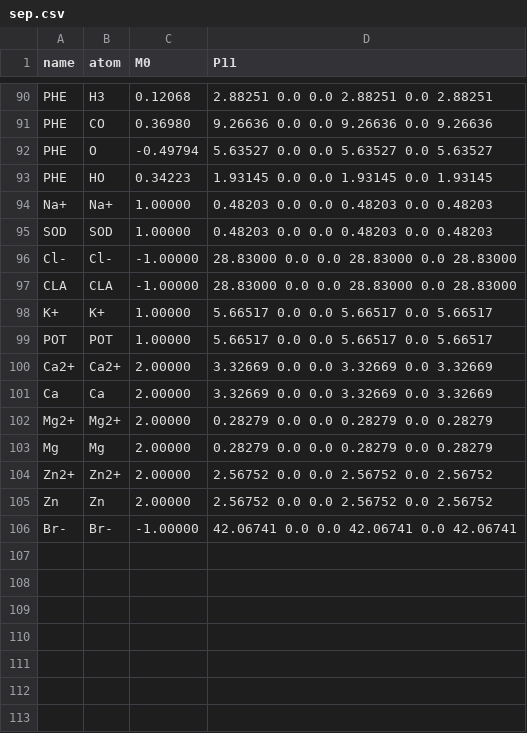
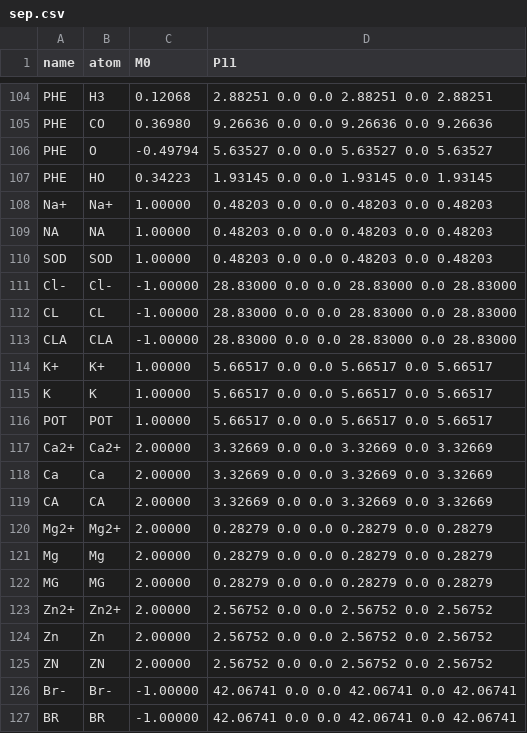
Before and after one commit to bukjoh/PyFraME, a CSV file: pyframe/data/sep.csv, drawn as a sheet; only a part is shown, gaps mark what is left out; the diff covers the shown part only.

```diff
--- a/pyframe/data/sep.csv
+++ b/pyframe/data/sep.csv
@@ -94,6 +108,9 @@ PHE, HO,  0.34223,  1.93145 0.0 0.0  1.93145 0.0  1.93145
 Na+,Na+,  1.00000,  0.48203 0.0 0.0  0.48203 0.0  0.48203
+NA,  NA,  1.00000,  0.48203 0.0 0.0  0.48203 0.0  0.48203
 SOD,SOD,  1.00000,  0.48203 0.0 0.0  0.48203 0.0  0.48203
 Cl-,Cl-, -1.00000, 28.83000 0.0 0.0 28.83000 0.0 28.83000
+CL,  CL, -1.00000, 28.83000 0.0 0.0 28.83000 0.0 28.83000
 CLA,CLA, -1.00000, 28.83000 0.0 0.0 28.83000 0.0 28.83000
 K+,  K+,  1.00000,  5.66517 0.0 0.0  5.66517 0.0  5.66517
+K,    K,  1.00000,  5.66517 0.0 0.0  5.66517 0.0  5.66517
 POT,POT,  1.00000,  5.66517 0.0 0.0  5.66517 0.0  5.66517
@@ -101,6 +118,10 @@ Ca2+,Ca2+,2.00000,  3.32669 0.0 0.0  3.32669 0.0  3.32669
 Ca,  Ca,  2.00000,  3.32669 0.0 0.0  3.32669 0.0  3.32669
+CA,  CA,  2.00000,  3.32669 0.0 0.0  3.32669 0.0  3.32669
 Mg2+,Mg2+,2.00000,  0.28279 0.0 0.0  0.28279 0.0  0.28279
 Mg,  Mg,  2.00000,  0.28279 0.0 0.0  0.28279 0.0  0.28279
+MG,  MG,  2.00000,  0.28279 0.0 0.0  0.28279 0.0  0.28279
 Zn2+,Zn2+,2.00000,  2.56752 0.0 0.0  2.56752 0.0  2.56752
 Zn,  Zn,  2.00000,  2.56752 0.0 0.0  2.56752 0.0  2.56752
+ZN,  ZN,  2.00000,  2.56752 0.0 0.0  2.56752 0.0  2.56752
 Br-,Br-, -1.00000, 42.06741 0.0 0.0 42.06741 0.0 42.06741
+BR,  BR, -1.00000, 42.06741 0.0 0.0 42.06741 0.0 42.06741
```
Also changed, not shown: 14 added rows elsewhere in this file, 10 other files.
